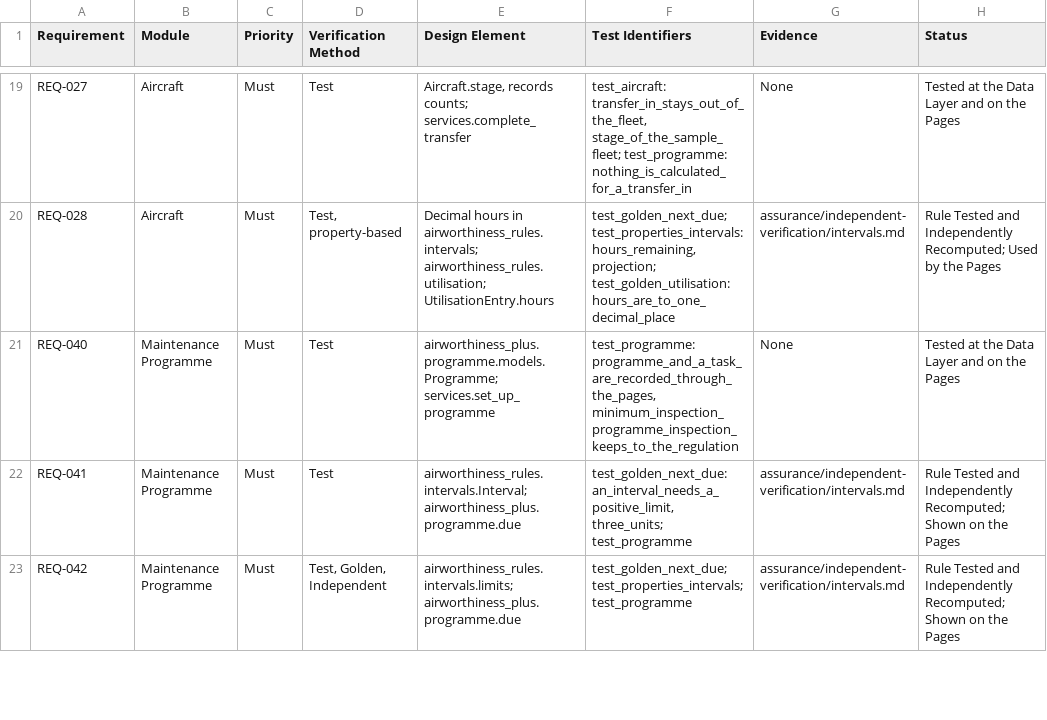
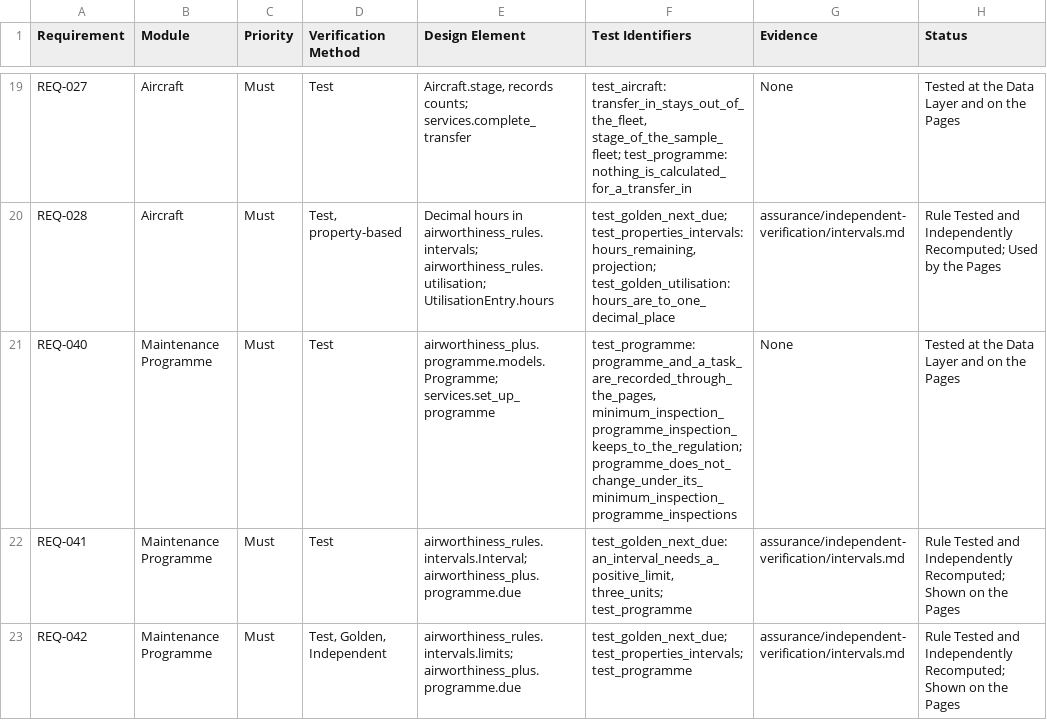
Before and after one commit to alxtkng/airworthiness-plus, a CSV file: requirements/traceability.csv, drawn as a sheet; only a part is shown, gaps mark what is left out; the diff covers the shown part only.

```diff
--- a/requirements/traceability.csv
+++ b/requirements/traceability.csv
@@ -20,3 +20,3 @@ REQ-027,Aircraft,Must,Test,"Aircraft.stage, records counts; services.complete_tr
 REQ-028,Aircraft,Must,"Test, property-based",Decimal hours in airworthiness_rules.intervals; airworthiness_rules.utilisation; UtilisationEntry.hours,"test_golden_next_due; test_properties_intervals: hours_remaining, projection; test_golden_utilisation: hours_are_to_one_decimal_place",assurance/independent-verification/intervals.md,Rule Tested and Independently Recomputed; Used by the Pages
-REQ-040,Maintenance Programme,Must,Test,airworthiness_plus.programme.models.Programme; services.set_up_programme,"test_programme: programme_and_a_task_are_recorded_through_the_pages, minimum_inspection_programme_inspection_keeps_to_the_regulation",None,Tested at the Data Layer and on the Pages
+REQ-040,Maintenance Programme,Must,Test,airworthiness_plus.programme.models.Programme; services.set_up_programme,"test_programme: programme_and_a_task_are_recorded_through_the_pages, minimum_inspection_programme_inspection_keeps_to_the_regulation; programme_does_not_change_under_its_minimum_inspection_programme_inspections",None,Tested at the Data Layer and on the Pages
 REQ-041,Maintenance Programme,Must,Test,airworthiness_rules.intervals.Interval; airworthiness_plus.programme.due,"test_golden_next_due: an_interval_needs_a_positive_limit, three_units; test_programme",assurance/independent-verification/intervals.md,Rule Tested and Independently Recomputed; Shown on the Pages
```
Also changed, not shown: 2 edited cells elsewhere in this file, 8 other files.
